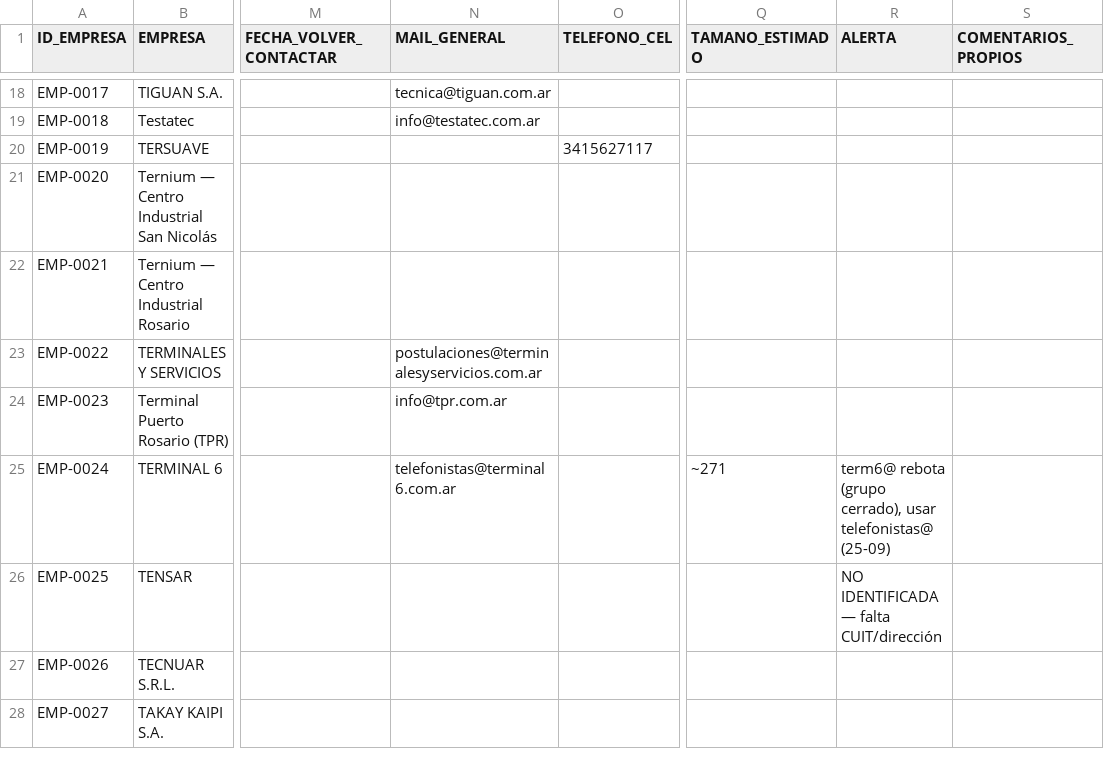
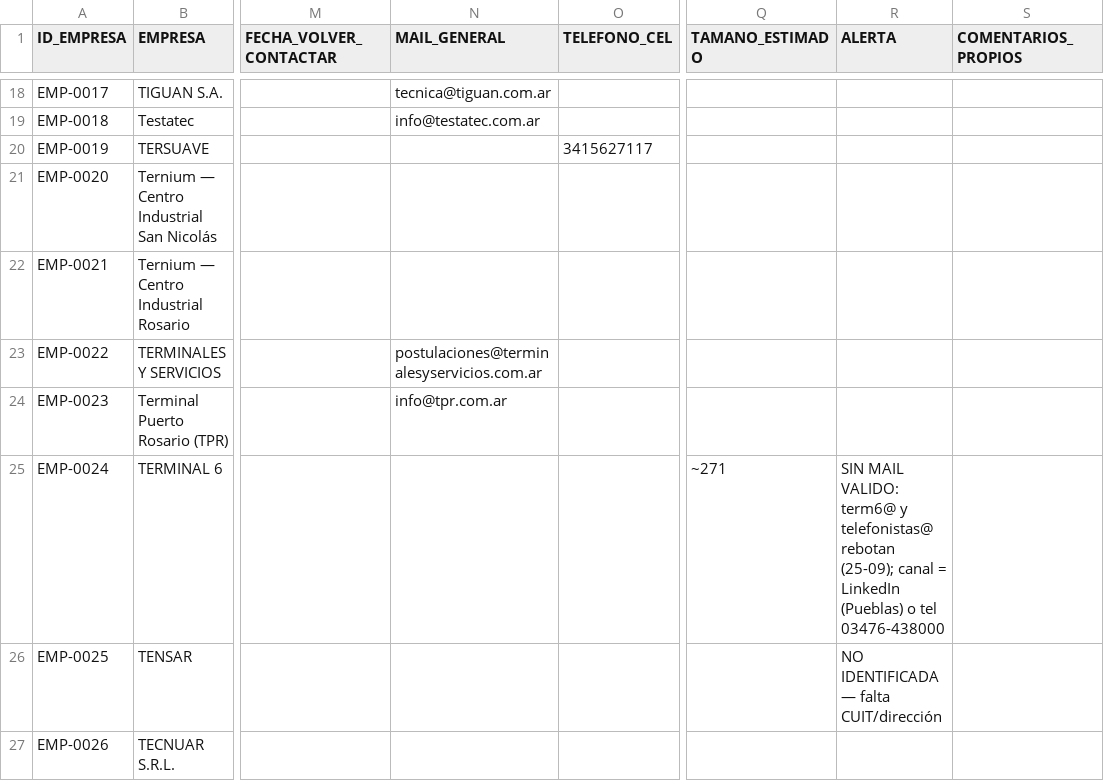
Before and after one commit to chalozabala/3, a CSV file: data/bd_empresas.csv, drawn as a sheet; only a part is shown, gaps mark what is left out; the shorter side is filled out with more unchanged rows; the diff names each change by its address in the sheet, - before the commit and + after, or states it on an @@ line.

```diff
--- a/data/bd_empresas.csv
+++ b/data/bd_empresas.csv
-N25 (MAIL_GENERAL): telefonistas@terminal6.com.ar
+N25 (MAIL_GENERAL): (empty)
-R25 (ALERTA): term6@ rebota (grupo cerrado), usar telefonistas@ (25-09)
+R25 (ALERTA): SIN MAIL VALIDO: term6@ y telefonistas@ rebotan (25-09); canal = LinkedIn (Pueblas) o tel 03476-438000
```
Also changed, not shown: 2 other files.
